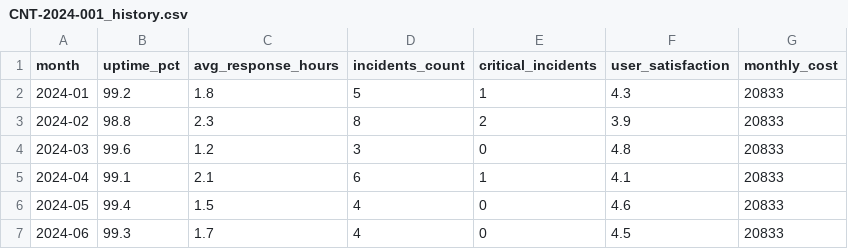
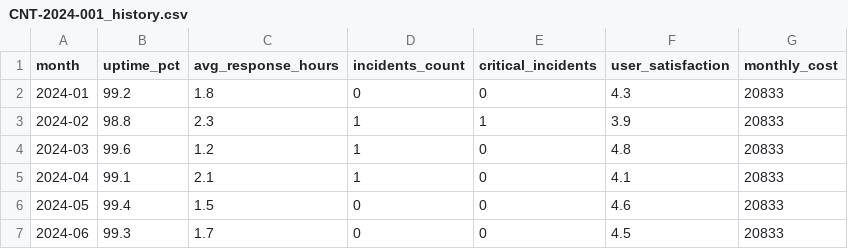
Before and after one commit to MohibUllahKhanSherwani/contracts-agentic-ai-demo, a CSV file: data/performance/CNT-2024-001_history.csv, drawn as a sheet.

```diff
--- a/data/performance/CNT-2024-001_history.csv
+++ b/data/performance/CNT-2024-001_history.csv
@@ -1,7 +1,7 @@
 month,uptime_pct,avg_response_hours,incidents_count,critical_incidents,user_satisfaction,monthly_cost
-2024-01,99.2,1.8,5,1,4.3,20833
-2024-02,98.8,2.3,8,2,3.9,20833
-2024-03,99.6,1.2,3,0,4.8,20833
-2024-04,99.1,2.1,6,1,4.1,20833
-2024-05,99.4,1.5,4,0,4.6,20833
-2024-06,99.3,1.7,4,0,4.5,20833
+2024-01,99.2,1.8,0,0,4.3,20833
+2024-02,98.8,2.3,1,1,3.9,20833
+2024-03,99.6,1.2,1,0,4.8,20833
+2024-04,99.1,2.1,1,0,4.1,20833
+2024-05,99.4,1.5,0,0,4.6,20833
+2024-06,99.3,1.7,0,0,4.5,20833
```
Also changed, not shown: 8 other files.
